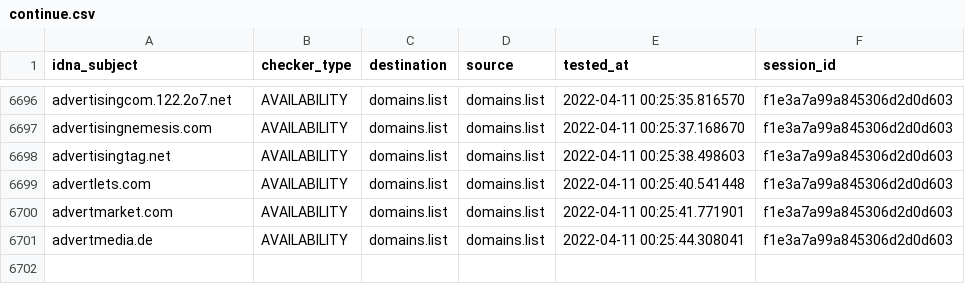
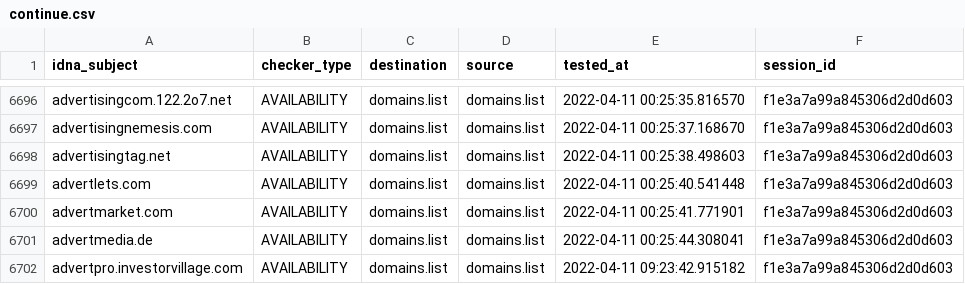
Before and after one commit to Ultimate-Hosts-Blacklist/Wiggum27_Blockers, a CSV file: output/domains.list/continue.csv, drawn as a sheet; only a part is shown, gaps mark what is left out.

```diff
--- a/output/domains.list/continue.csv
+++ b/output/domains.list/continue.csv
@@ -6701 +6701,2 @@ advertmarket.com,AVAILABILITY,domains.list,domains.list,2022-04-11 00:25:41.7719
 advertmedia.de,AVAILABILITY,domains.list,domains.list,2022-04-11 00:25:44.308041,f1e3a7a99a845306d2d0d603
+advertpro.investorvillage.com,AVAILABILITY,domains.list,domains.list,2022-04-11 09:23:42.915182,f1e3a7a99a845306d2d0d603
```
Also changed, not shown: 6 other files.
